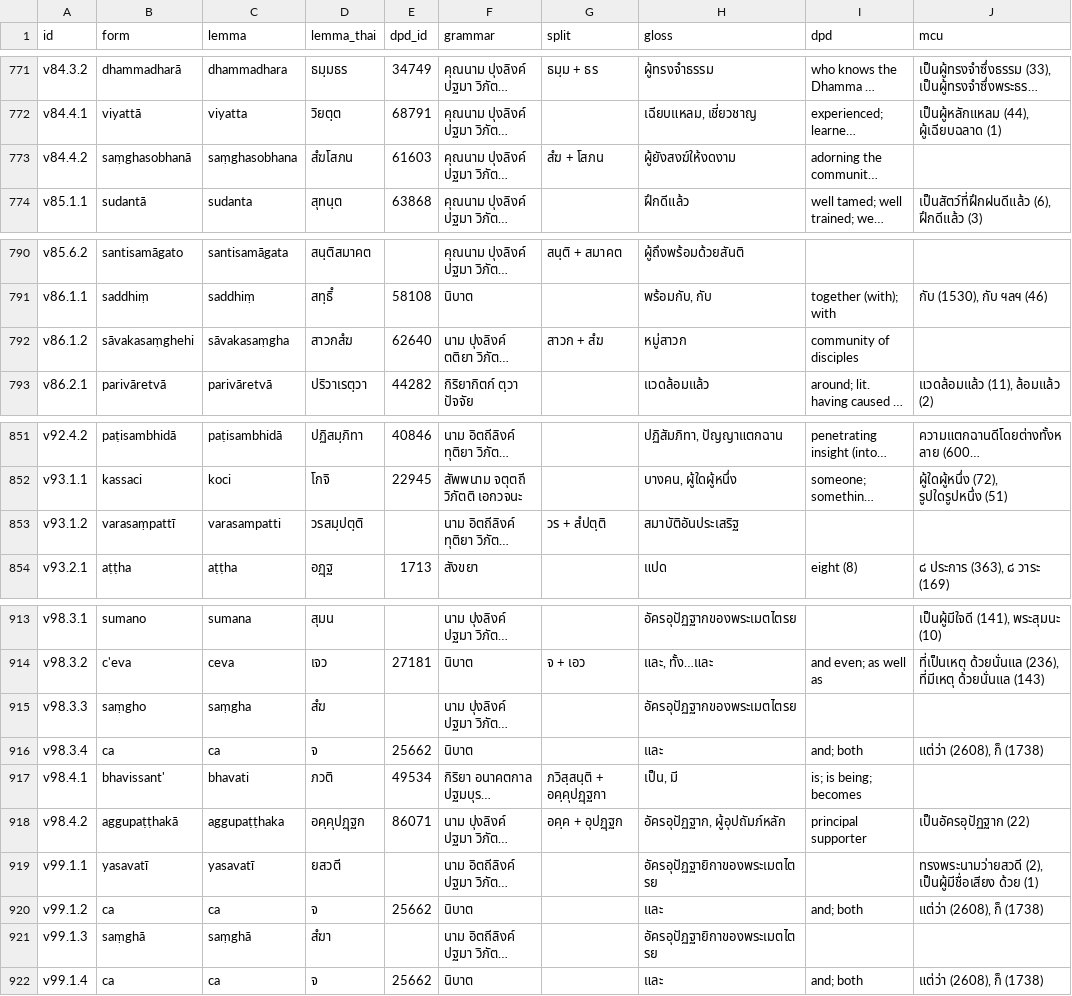
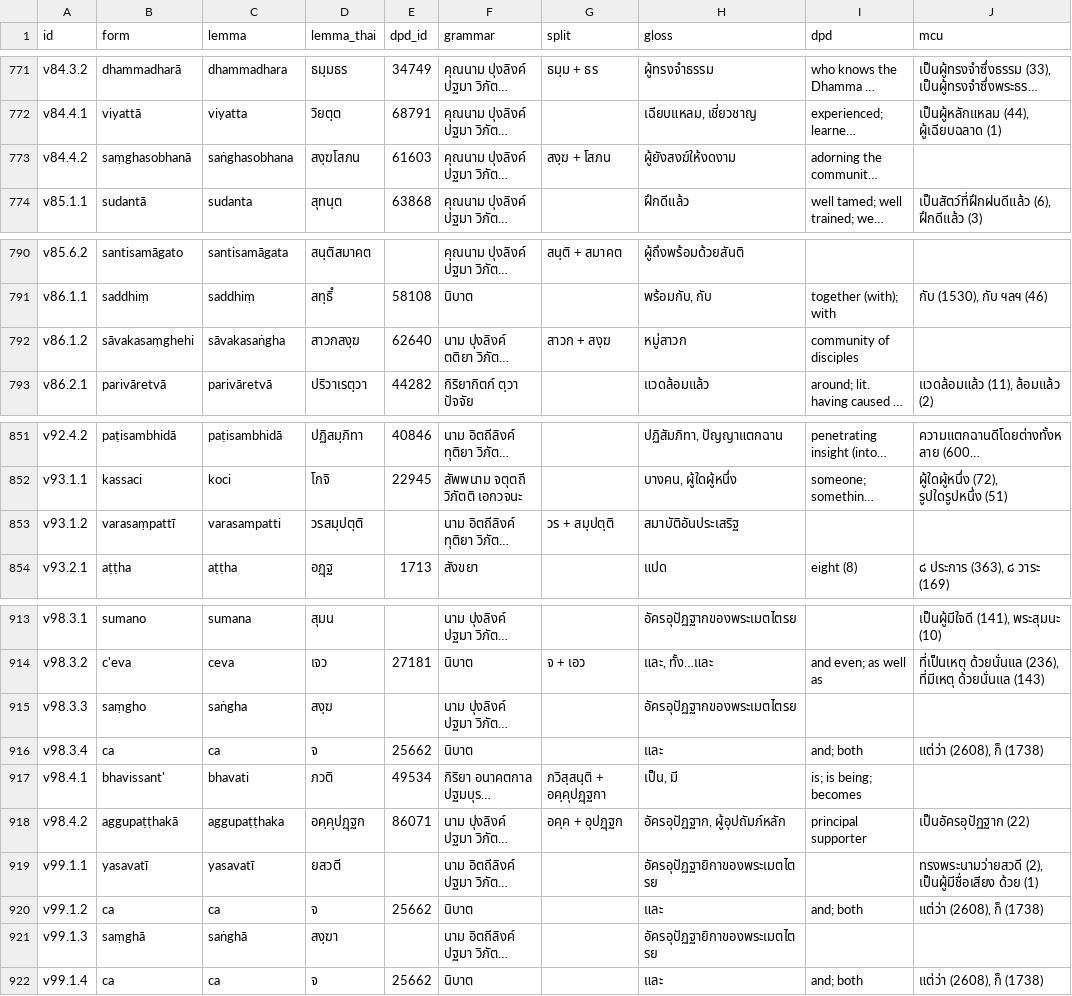
Before and after one commit to korakot/anagatavamsa, a TSV file: data/words.tsv, drawn as a sheet; only a part is shown, gaps mark what is left out; long unchanged cells end in …; the diff covers the shown part only; the diff names each change by its address in the sheet, - before the commit and + after, or states it on an @@ line.

```diff
--- a/data/words.tsv
+++ b/data/words.tsv
-C773 (lemma): saṃghasobhana
+C773 (lemma): saṅghasobhana
-D773 (lemma_thai): สํฆโสภน
+D773 (lemma_thai): สงฺฆโสภน
-G773 (split): สํฆ + โสภน
+G773 (split): สงฺฆ + โสภน
-C792 (lemma): sāvakasaṃgha
+C792 (lemma): sāvakasaṅgha
-D792 (lemma_thai): สาวกสํฆ
+D792 (lemma_thai): สาวกสงฺฆ
-G792 (split): สาวก + สํฆ
+G792 (split): สาวก + สงฺฆ
-G853 (split): วร + สํปตฺติ
+G853 (split): วร + สมฺปตฺติ
-C915 (lemma): saṃgha
+C915 (lemma): saṅgha
-D915 (lemma_thai): สํฆ
+D915 (lemma_thai): สงฺฆ
-C921 (lemma): saṃghā
+C921 (lemma): saṅghā
-D921 (lemma_thai): สํฆา
+D921 (lemma_thai): สงฺฆา
```
Also changed, not shown: 3 edited cells elsewhere in this file, data/verse.tsv, 2 other files.
